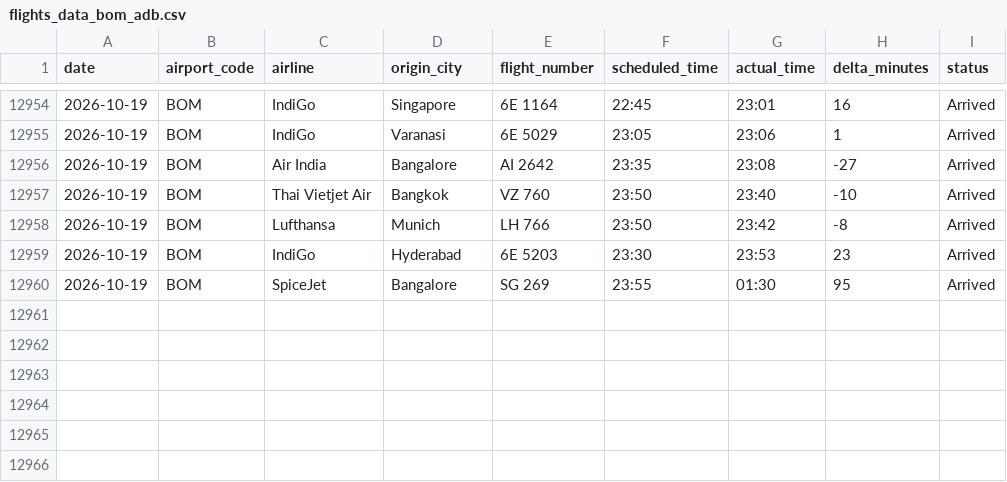
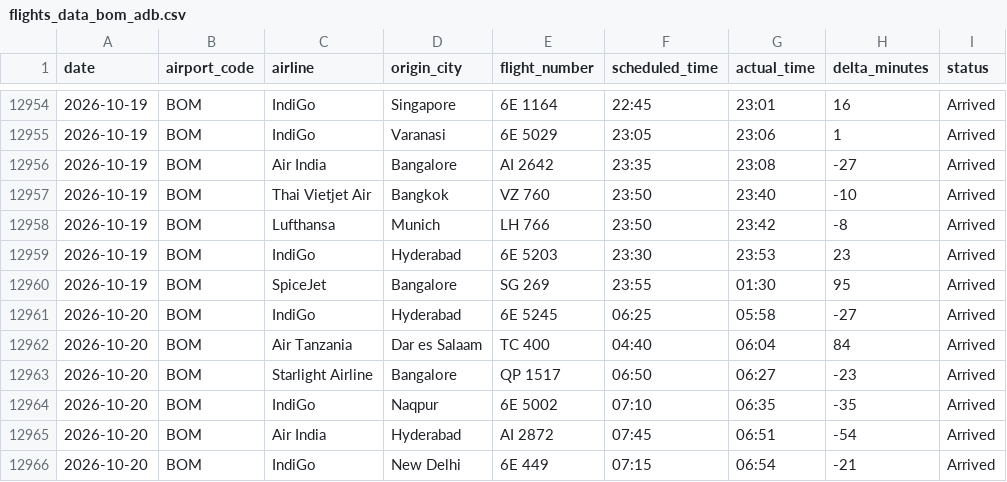
Before and after one commit to Ragadeepsai/Airport_Congestions_Analysis, a CSV file: data/flights_data_bom_adb.csv, drawn as a sheet; only a part is shown, gaps mark what is left out.

```diff
--- a/data/flights_data_bom_adb.csv
+++ b/data/flights_data_bom_adb.csv
@@ -12960 +12960,7 @@ date,airport_code,airline,origin_city,flight_number,scheduled_time,actual_time,d
 2026-10-19,BOM,SpiceJet,Bangalore,SG 269,23:55,01:30,95,Arrived
+2026-10-20,BOM,IndiGo,Hyderabad,6E 5245,06:25,05:58,-27,Arrived
+2026-10-20,BOM,Air Tanzania,Dar es Salaam,TC 400,04:40,06:04,84,Arrived
+2026-10-20,BOM,Starlight Airline,Bangalore,QP 1517,06:50,06:27,-23,Arrived
+2026-10-20,BOM,IndiGo,Naqpur,6E 5002,07:10,06:35,-35,Arrived
+2026-10-20,BOM,Air India,Hyderabad,AI 2872,07:45,06:51,-54,Arrived
+2026-10-20,BOM,IndiGo,New Delhi,6E 449,07:15,06:54,-21,Arrived
```
Also changed, not shown: data/flights_data_maa.csv.
